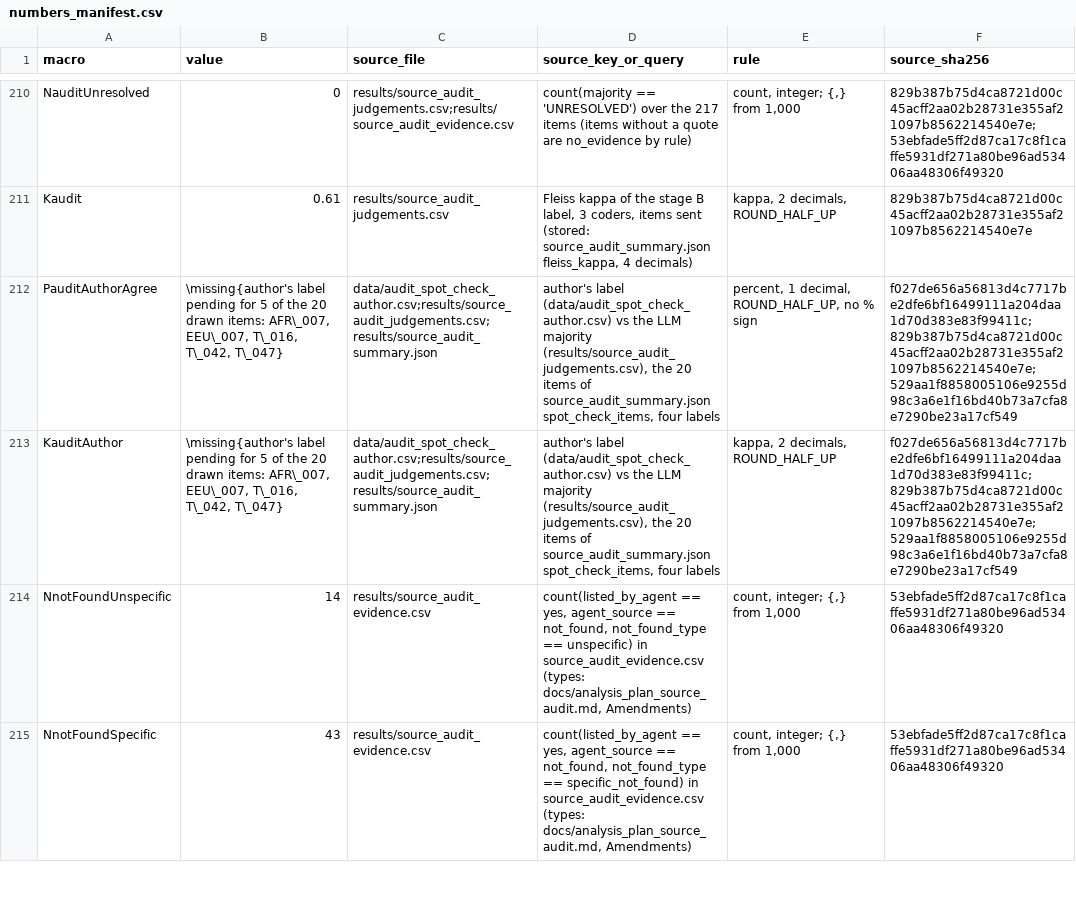
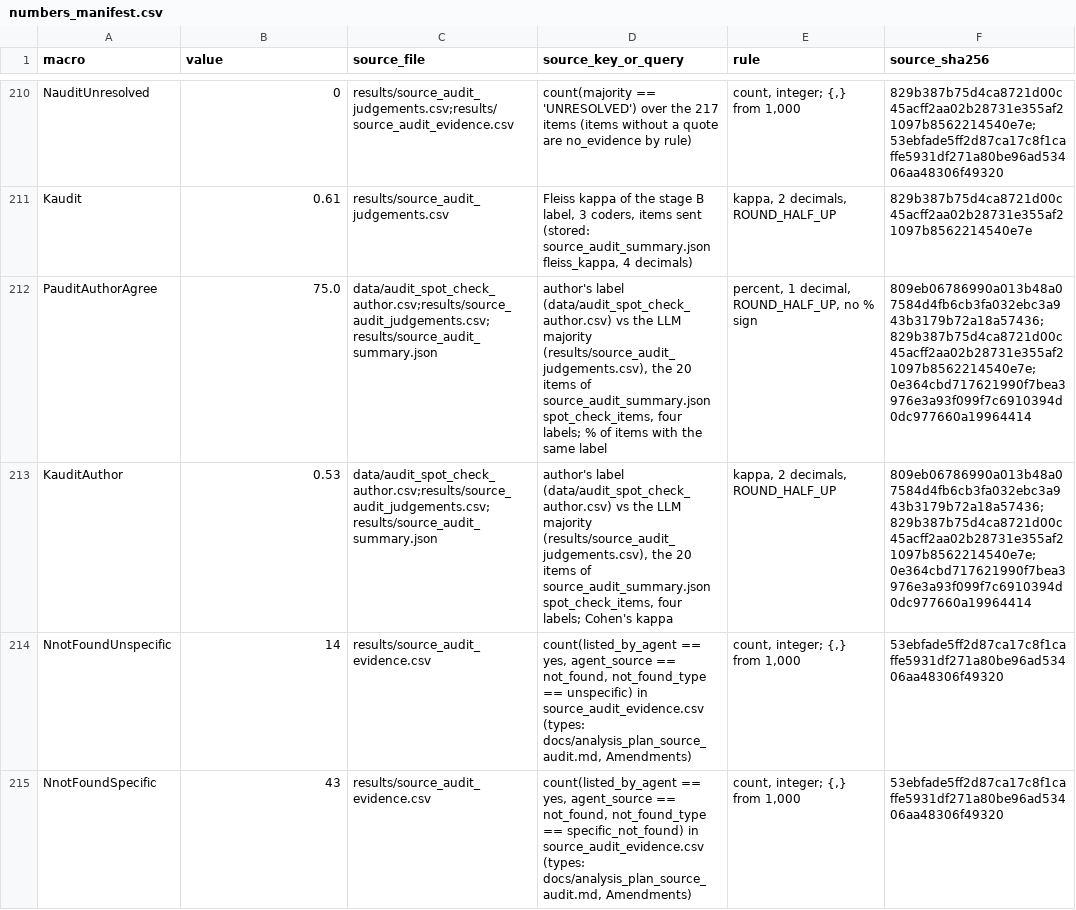
Before and after one commit to miosync-masa/cpg-unofficial-lexicon, a CSV file: results/numbers_manifest.csv, drawn as a sheet; only a part is shown, gaps mark what is left out; the diff names each change by its address in the sheet, - before the commit and + after, or states it on an @@ line.

```diff
--- a/results/numbers_manifest.csv
+++ b/results/numbers_manifest.csv
-B212 (value): \missing{author's label pending for 5 of the 20 drawn items: AFR\_007, EEU\_007, T\_016, T\_042, T\_047}
+B212 (value): 75.0
-D212 (source_key_or_query): …spot_check_items, four labels
+D212 (source_key_or_query): …spot_check_items, four labels; % of items with the same label
-F212:F213 (source_sha256): f027de656a56813d4c7717be2dfe6bf16499111a204daa1d70d383e83f99411c;829b387b75d4ca8721d00c45acff2aa02b28731e355af21097b8562214540e7e;529aa1f8858005106e9255d98c3a6e1f16bd40b73a7cfa8e7290be23a17cf549
+F212:F213 (source_sha256): 809eb06786990a013b48a07584d4fb6cb3fa032ebc3a943b3179b72a18a57436;829b387b75d4ca8721d00c45acff2aa02b28731e355af21097b8562214540e7e;0e364cbd717621990f7bea3976e3a93f099f7c6910394d0dc977660a19964414
-B213 (value): \missing{author's label pending for 5 of the 20 drawn items: AFR\_007, EEU\_007, T\_016, T\_042, T\_047}
+B213 (value): 0.53
-D213 (source_key_or_query): …spot_check_items, four labels
+D213 (source_key_or_query): …spot_check_items, four labels; Cohen's kappa
```
Also changed, not shown: data/audit_spot_check_author.csv, 7 other files.
